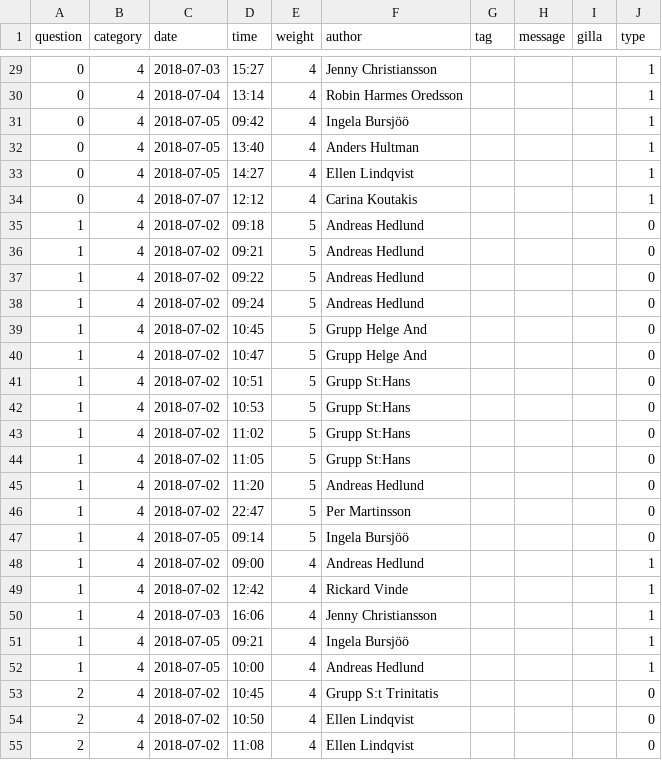
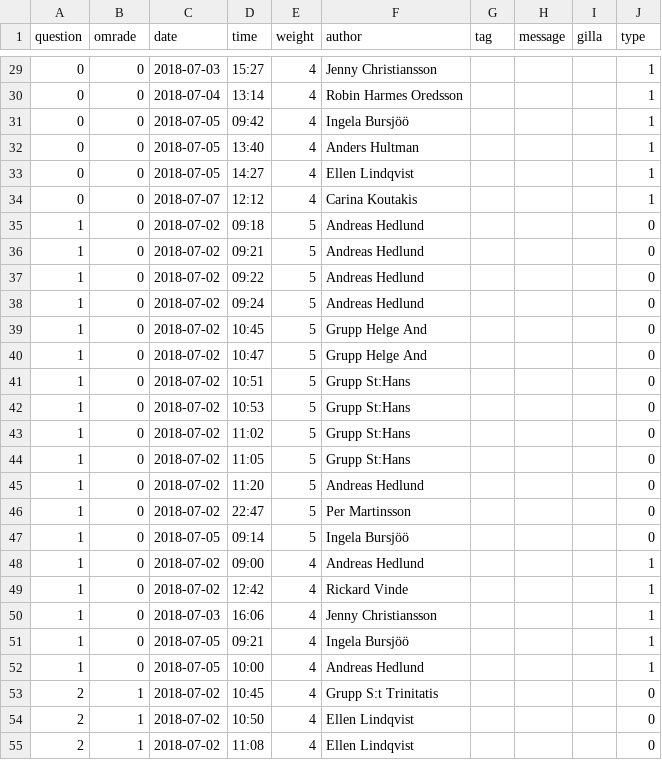
Before and after one commit to victorkesten/SKL-Visualization, a CSV file: BubbleV2/data/almedalen_details.csv, drawn as a sheet; only a part is shown, gaps mark what is left out; the diff covers the shown part only.

```diff
--- a/BubbleV2/data/almedalen_details.csv
+++ b/BubbleV2/data/almedalen_details.csv
@@ -1 +1 @@
-question,category,date,time,weight,author,tag,message,gilla,type
+question,omrade,date,time,weight,author,tag,message,gilla,type
@@ -29,27 +29,27 @@ question,category,date,time,weight,author,tag,message,gilla,type
-0,4,2018-07-03,15:27,4,Jenny Christiansson,,,,1
-0,4,2018-07-04,13:14,4,Robin Harmes Oredsson,,,,1
-0,4,2018-07-05,09:42,4,Ingela Bursjöö,,,,1
-0,4,2018-07-05,13:40,4,Anders Hultman,,,,1
-0,4,2018-07-05,14:27,4,Ellen Lindqvist,,,,1
-0,4,2018-07-07,12:12,4,Carina Koutakis,,,,1
-1,4,2018-07-02,09:18,5,Andreas Hedlund,,,,0
-1,4,2018-07-02,09:21,5,Andreas Hedlund,,,,0
-1,4,2018-07-02,09:22,5,Andreas Hedlund,,,,0
-1,4,2018-07-02,09:24,5,Andreas Hedlund,,,,0
-1,4,2018-07-02,10:45,5,Grupp Helge And,,,,0
-1,4,2018-07-02,10:47,5,Grupp Helge And,,,,0
-1,4,2018-07-02,10:51,5,Grupp St:Hans,,,,0
-1,4,2018-07-02,10:53,5,Grupp St:Hans,,,,0
-1,4,2018-07-02,11:02,5,Grupp St:Hans,,,,0
-1,4,2018-07-02,11:05,5,Grupp St:Hans,,,,0
-1,4,2018-07-02,11:20,5,Andreas Hedlund,,,,0
-1,4,2018-07-02,22:47,5,Per Martinsson,,,,0
-1,4,2018-07-05,09:14,5,Ingela Bursjöö,,,,0
-1,4,2018-07-02,09:00,4,Andreas Hedlund,,,,1
-1,4,2018-07-02,12:42,4,Rickard Vinde,,,,1
-1,4,2018-07-03,16:06,4,Jenny Christiansson,,,,1
-1,4,2018-07-05,09:21,4,Ingela Bursjöö,,,,1
-1,4,2018-07-05,10:00,4,Andreas Hedlund,,,,1
-2,4,2018-07-02,10:45,4,Grupp S:t Trinitatis,,,,0
-2,4,2018-07-02,10:50,4,Ellen Lindqvist,,,,0
-2,4,2018-07-02,11:08,4,Ellen Lindqvist,,,,0
+0,0,2018-07-03,15:27,4,Jenny Christiansson,,,,1
+0,0,2018-07-04,13:14,4,Robin Harmes Oredsson,,,,1
+0,0,2018-07-05,09:42,4,Ingela Bursjöö,,,,1
+0,0,2018-07-05,13:40,4,Anders Hultman,,,,1
+0,0,2018-07-05,14:27,4,Ellen Lindqvist,,,,1
+0,0,2018-07-07,12:12,4,Carina Koutakis,,,,1
+1,0,2018-07-02,09:18,5,Andreas Hedlund,,,,0
+1,0,2018-07-02,09:21,5,Andreas Hedlund,,,,0
+1,0,2018-07-02,09:22,5,Andreas Hedlund,,,,0
+1,0,2018-07-02,09:24,5,Andreas Hedlund,,,,0
+1,0,2018-07-02,10:45,5,Grupp Helge And,,,,0
+1,0,2018-07-02,10:47,5,Grupp Helge And,,,,0
+1,0,2018-07-02,10:51,5,Grupp St:Hans,,,,0
+1,0,2018-07-02,10:53,5,Grupp St:Hans,,,,0
+1,0,2018-07-02,11:02,5,Grupp St:Hans,,,,0
+1,0,2018-07-02,11:05,5,Grupp St:Hans,,,,0
+1,0,2018-07-02,11:20,5,Andreas Hedlund,,,,0
+1,0,2018-07-02,22:47,5,Per Martinsson,,,,0
+1,0,2018-07-05,09:14,5,Ingela Bursjöö,,,,0
+1,0,2018-07-02,09:00,4,Andreas Hedlund,,,,1
+1,0,2018-07-02,12:42,4,Rickard Vinde,,,,1
+1,0,2018-07-03,16:06,4,Jenny Christiansson,,,,1
+1,0,2018-07-05,09:21,4,Ingela Bursjöö,,,,1
+1,0,2018-07-05,10:00,4,Andreas Hedlund,,,,1
+2,1,2018-07-02,10:45,4,Grupp S:t Trinitatis,,,,0
+2,1,2018-07-02,10:50,4,Ellen Lindqvist,,,,0
+2,1,2018-07-02,11:08,4,Ellen Lindqvist,,,,0
```
Also changed, not shown: 104 edited cells elsewhere in this file, 3 other files.
